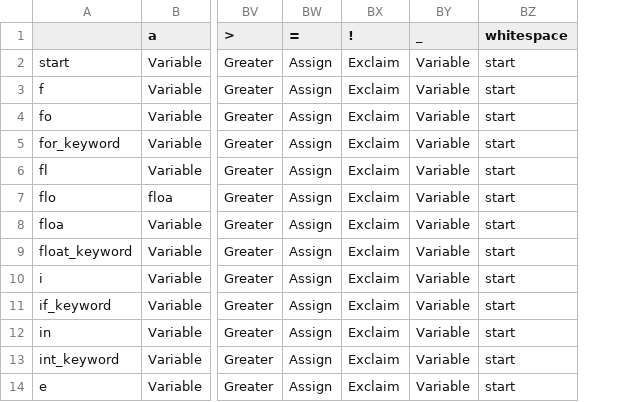
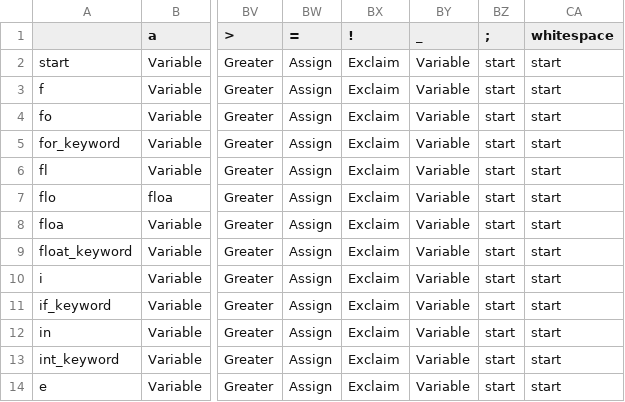
Before and after one commit to kjeisen/CoquelicotOrangutans, a CSV file: transition_table.csv, drawn as a sheet; only a part is shown, gaps mark what is left out; the diff names each change by its address in the sheet, - before the commit and + after, or states it on an @@ line.

Commit message:
Added semicolon to table, edited make_map()

```diff
--- a/transition_table.csv
+++ b/transition_table.csv
+column BZ (;), rows 2-14: all start
```
Also changed, not shown: 1 other file.
